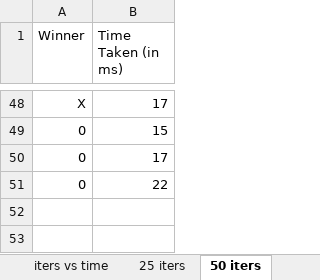
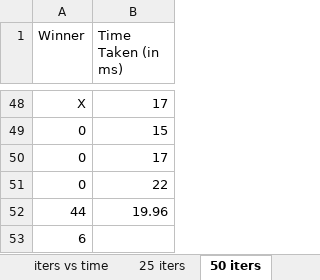
Before and after one commit to kartikeyhebbar/INFO6205-Final-Project, an Excel workbook: INFO6205-Final-Project/reports/TicTacToe_Benchmarking.xlsx, sheet 50 iters, drawn as a sheet; only a part is shown, gaps mark what is left out; values as stored, in another font and other column widths than the file's, no borders; the diff names each change by its address in the sheet, - before the commit and + after, or states it on an @@ line.

```diff
--- a/INFO6205-Final-Project/reports/TicTacToe_Benchmarking.xlsx (sheet 50 iters)
+++ b/INFO6205-Final-Project/reports/TicTacToe_Benchmarking.xlsx (sheet 50 iters)
+row 52: 44 | 19.96
+row 53: 6
```
Also changed, not shown: sheet 25 iters, sheet 100 iters, sheet 250 iters, sheet 500 iters, sheet 1000 iters, sheet 5000 iters, 1 more sheet, other sheet tabs, 4 other files.
